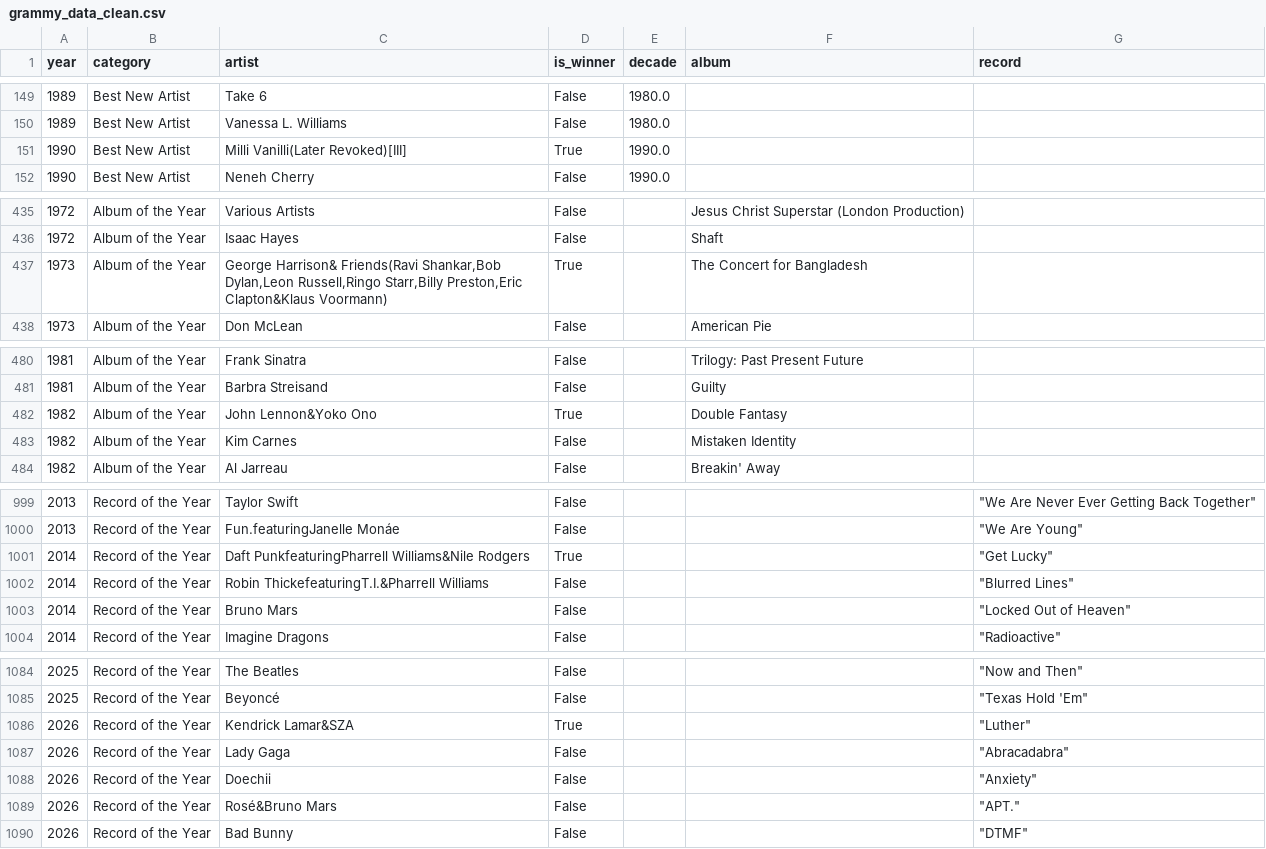
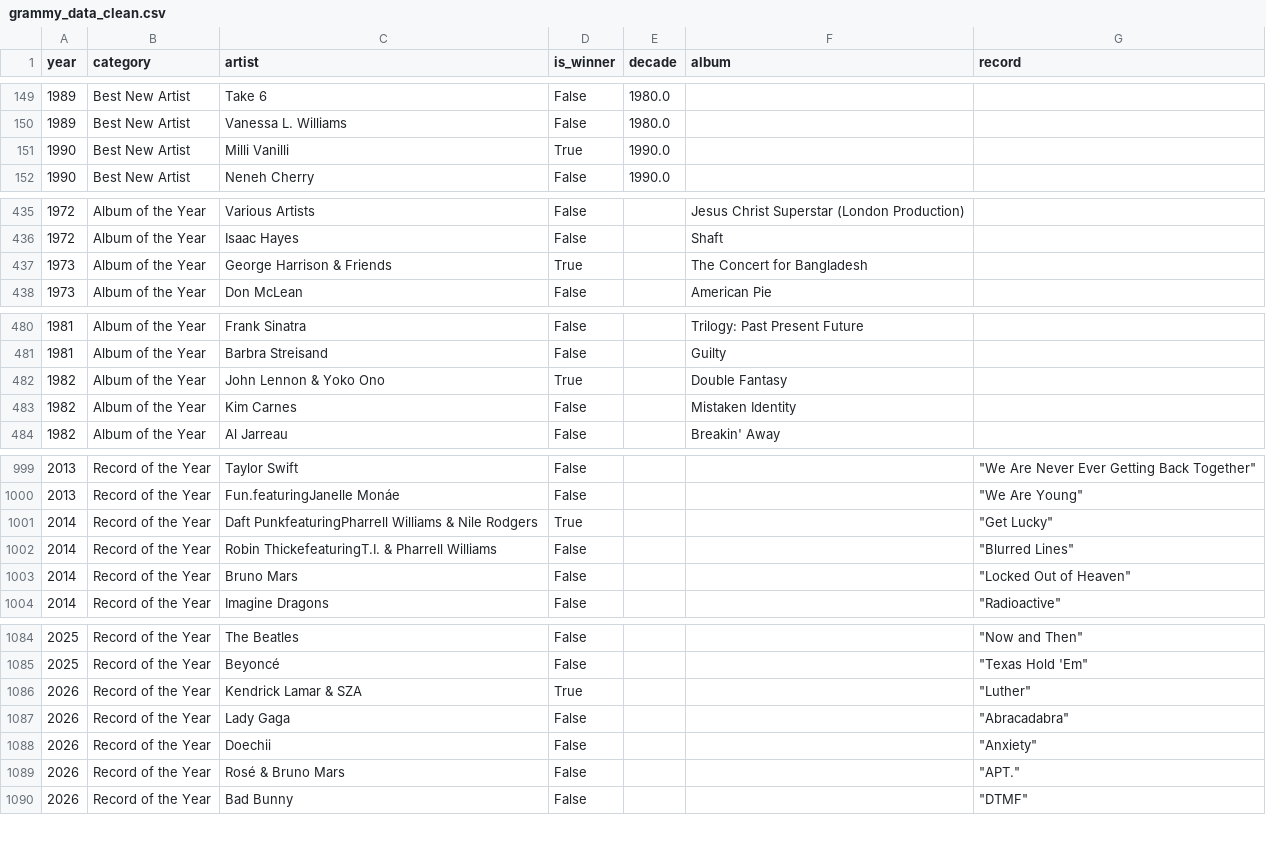
Before and after one commit to aleyiah/grammy-trajectories, a CSV file: data/processed/grammy_data_clean.csv, drawn as a sheet; only a part is shown, gaps mark what is left out; the diff covers the shown part only.

Commit message:
data: Clean artist names - remove footnotes and fix ampersand spacing
- Remove [III] from Milli Vanilli
- Fix ampersand spacing (Bruce Hornsby& → Bruce Hornsby &)
- Validate all 66 BNA winners - no formatting issues remain
- Document cleaning process in scraping log

```diff
--- a/data/processed/grammy_data_clean.csv
+++ b/data/processed/grammy_data_clean.csv
@@ -150,3 +150,3 @@ year,category,artist,is_winner,decade,album,record
 1989,Best New Artist,Vanessa L. Williams,False,1980.0,,
-1990,Best New Artist,Milli Vanilli(Later Revoked)[III],True,1990.0,,
+1990,Best New Artist,Milli Vanilli,True,1990.0,,
 1990,Best New Artist,Neneh Cherry,False,1990.0,,
@@ -436,3 +436,3 @@ year,category,artist,is_winner,decade,album,record
 1972,Album of the Year,Isaac Hayes,False,,Shaft,
-1973,Album of the Year,"George Harrison& Friends(Ravi Shankar,Bob Dylan,Leon Russell,Ringo Starr,Billy Preston,Eric Clapton&Klaus Voormann)",True,,The Concert for Bangladesh,
+1973,Album of the Year,George Harrison & Friends,True,,The Concert for Bangladesh,
 1973,Album of the Year,Don McLean,False,,American Pie,
@@ -481,3 +481,3 @@ year,category,artist,is_winner,decade,album,record
 1981,Album of the Year,Barbra Streisand,False,,Guilty,
-1982,Album of the Year,John Lennon&Yoko Ono,True,,Double Fantasy,
+1982,Album of the Year,John Lennon & Yoko Ono,True,,Double Fantasy,
 1982,Album of the Year,Kim Carnes,False,,Mistaken Identity,
@@ -1000,4 +1000,4 @@ year,category,artist,is_winner,decade,album,record
 2013,Record of the Year,Fun.featuringJanelle Monáe,False,,,"""We Are Young"""
-2014,Record of the Year,Daft PunkfeaturingPharrell Williams&Nile Rodgers,True,,,"""Get Lucky"""
-2014,Record of the Year,Robin ThickefeaturingT.I.&Pharrell Williams,False,,,"""Blurred Lines"""
+2014,Record of the Year,Daft PunkfeaturingPharrell Williams & Nile Rodgers,True,,,"""Get Lucky"""
+2014,Record of the Year,Robin ThickefeaturingT.I. & Pharrell Williams,False,,,"""Blurred Lines"""
 2014,Record of the Year,Bruno Mars,False,,,"""Locked Out of Heaven"""
@@ -1085,6 +1085,6 @@ year,category,artist,is_winner,decade,album,record
 2025,Record of the Year,Beyoncé,False,,,"""Texas Hold 'Em"""
-2026,Record of the Year,Kendrick Lamar&SZA,True,,,"""Luther"""
+2026,Record of the Year,Kendrick Lamar & SZA,True,,,"""Luther"""
 2026,Record of the Year,Lady Gaga,False,,,"""Abracadabra"""
 2026,Record of the Year,Doechii,False,,,"""Anxiety"""
-2026,Record of the Year,Rosé&Bruno Mars,False,,,"""APT."""
+2026,Record of the Year,Rosé & Bruno Mars,False,,,"""APT."""
 2026,Record of the Year,Bad Bunny,False,,,"""DTMF"""
```
Also changed, not shown: 38 edited cells elsewhere in this file, 1 other file.
